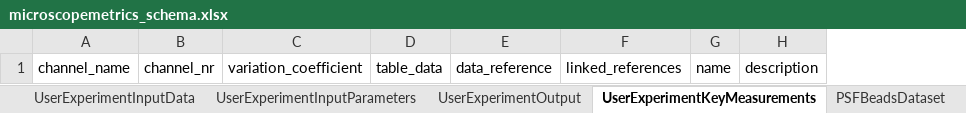
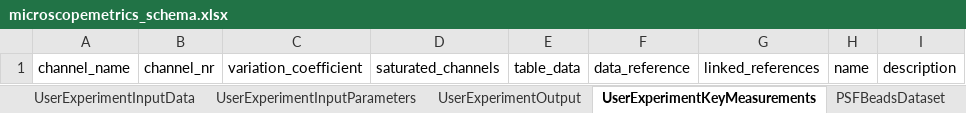
Before and after one commit to juliomateoslangerak/microscopemetrics-schema, an Excel workbook: project/excel/microscopemetrics_schema.xlsx, sheet UserExperimentKeyMeasurements, drawn as a sheet; values as stored, in another font and other column widths than the file's, no borders; the diff names each change by its address in the sheet, - before the commit and + after, or states it on an @@ line.

Commit message:
Added saturated channels

```diff
--- a/project/excel/microscopemetrics_schema.xlsx (sheet UserExperimentKeyMeasurements)
+++ b/project/excel/microscopemetrics_schema.xlsx (sheet UserExperimentKeyMeasurements)
+column D, row 1: saturated_channels
```
Also changed, not shown: 11 other files.
